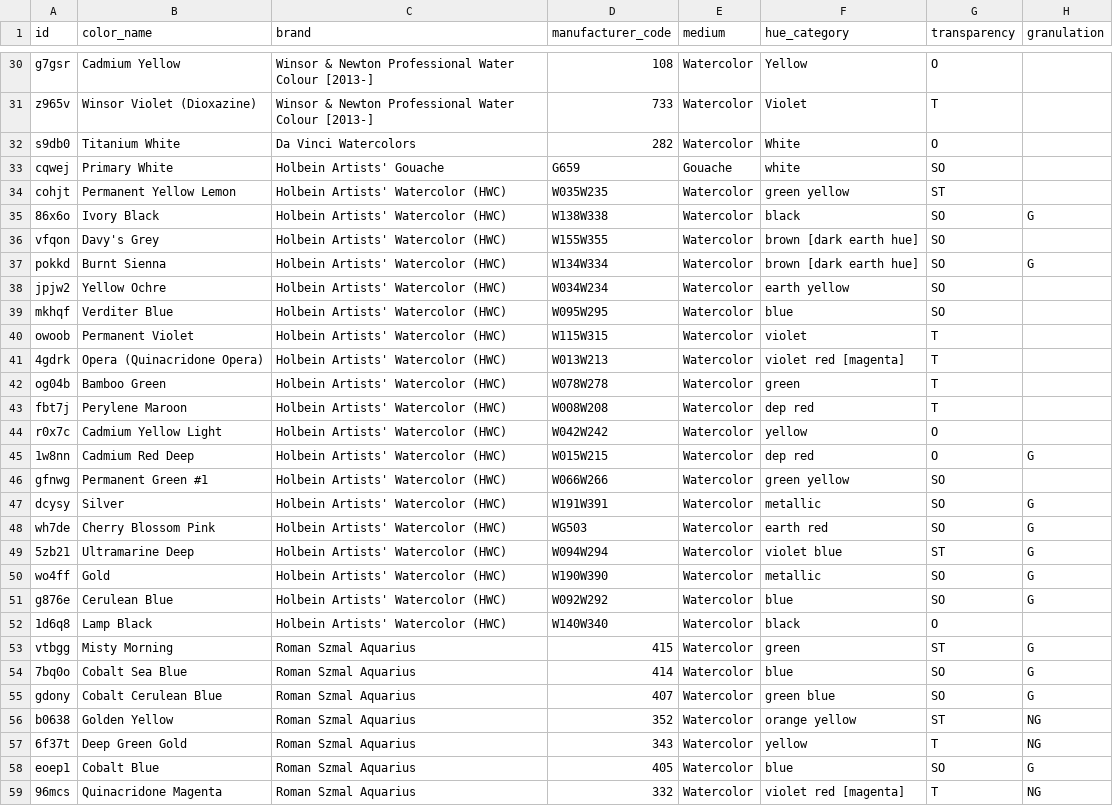
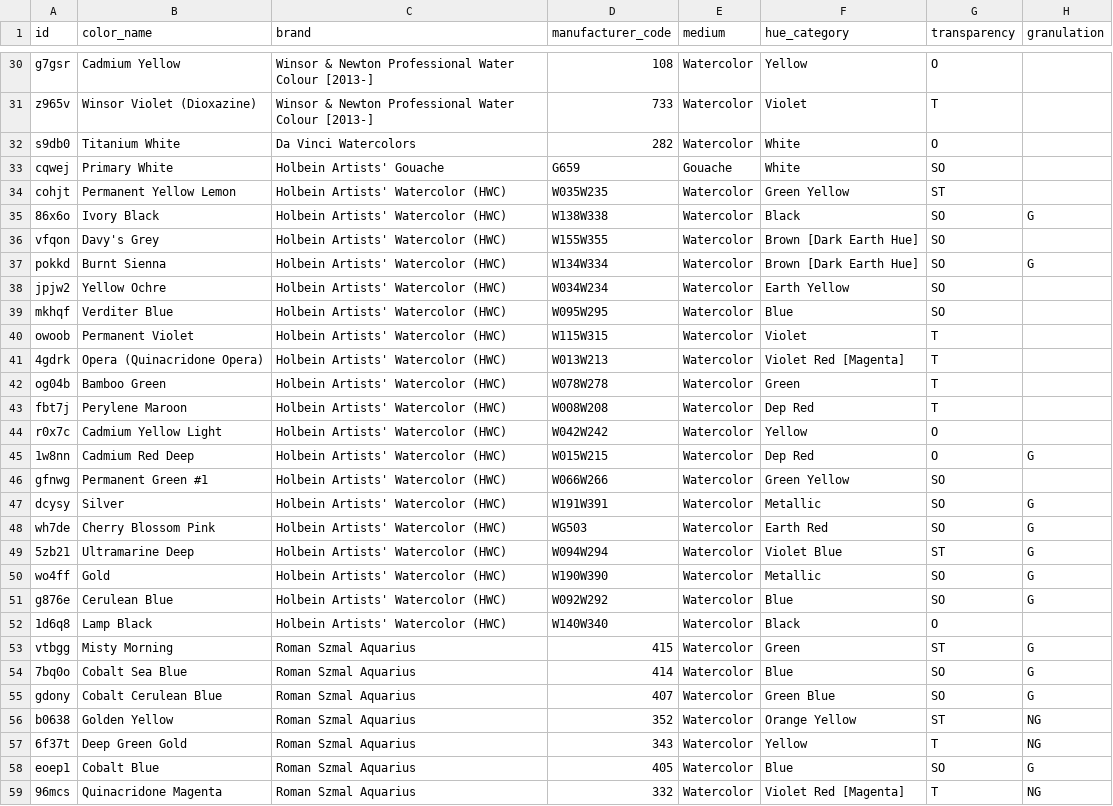
Before and after one commit to ak-krajewska/watercolor-palettes, a CSV file: data/inventory.csv, drawn as a sheet; only a part is shown, gaps mark what is left out; the diff covers the shown part only; the diff names each change by its address in the sheet, - before the commit and + after, or states it on an @@ line.

```diff
--- a/data/inventory.csv
+++ b/data/inventory.csv
-F33 (hue_category): white
+F33 (hue_category): White
-F34 (hue_category): green yellow
+F34 (hue_category): Green Yellow
-F35 (hue_category): black
+F35 (hue_category): Black
-F36:F37 (hue_category): brown [dark earth hue]
+F36:F37 (hue_category): Brown [Dark Earth Hue]
-F38 (hue_category): earth yellow
+F38 (hue_category): Earth Yellow
-F39 (hue_category): blue
+F39 (hue_category): Blue
-F40 (hue_category): violet
+F40 (hue_category): Violet
-F41 (hue_category): violet red [magenta]
+F41 (hue_category): Violet Red [Magenta]
-F42 (hue_category): green
+F42 (hue_category): Green
-F43 (hue_category): dep red
+F43 (hue_category): Dep Red
-F44 (hue_category): yellow
+F44 (hue_category): Yellow
-F45 (hue_category): dep red
+F45 (hue_category): Dep Red
-F46 (hue_category): green yellow
+F46 (hue_category): Green Yellow
-F47 (hue_category): metallic
+F47 (hue_category): Metallic
-F48 (hue_category): earth red
+F48 (hue_category): Earth Red
-F49 (hue_category): violet blue
+F49 (hue_category): Violet Blue
-F50 (hue_category): metallic
+F50 (hue_category): Metallic
-F51 (hue_category): blue
+F51 (hue_category): Blue
-F52 (hue_category): black
+F52 (hue_category): Black
-F53 (hue_category): green
+F53 (hue_category): Green
-F54 (hue_category): blue
+F54 (hue_category): Blue
-F55 (hue_category): green blue
+F55 (hue_category): Green Blue
-F56 (hue_category): orange yellow
+F56 (hue_category): Orange Yellow
-F57 (hue_category): yellow
+F57 (hue_category): Yellow
-F58 (hue_category): blue
+F58 (hue_category): Blue
-F59 (hue_category): violet red [magenta]
+F59 (hue_category): Violet Red [Magenta]
```
Also changed, not shown: 11 edited cells elsewhere in this file, paints-manual-notes.csv, 2 other files.
